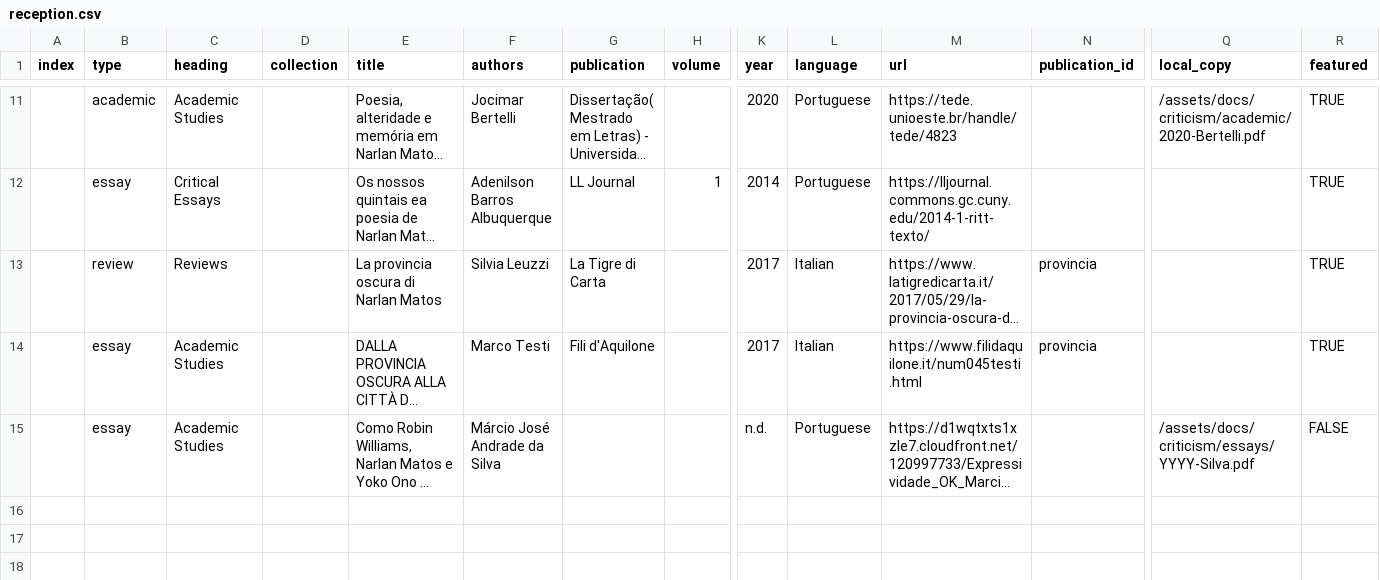
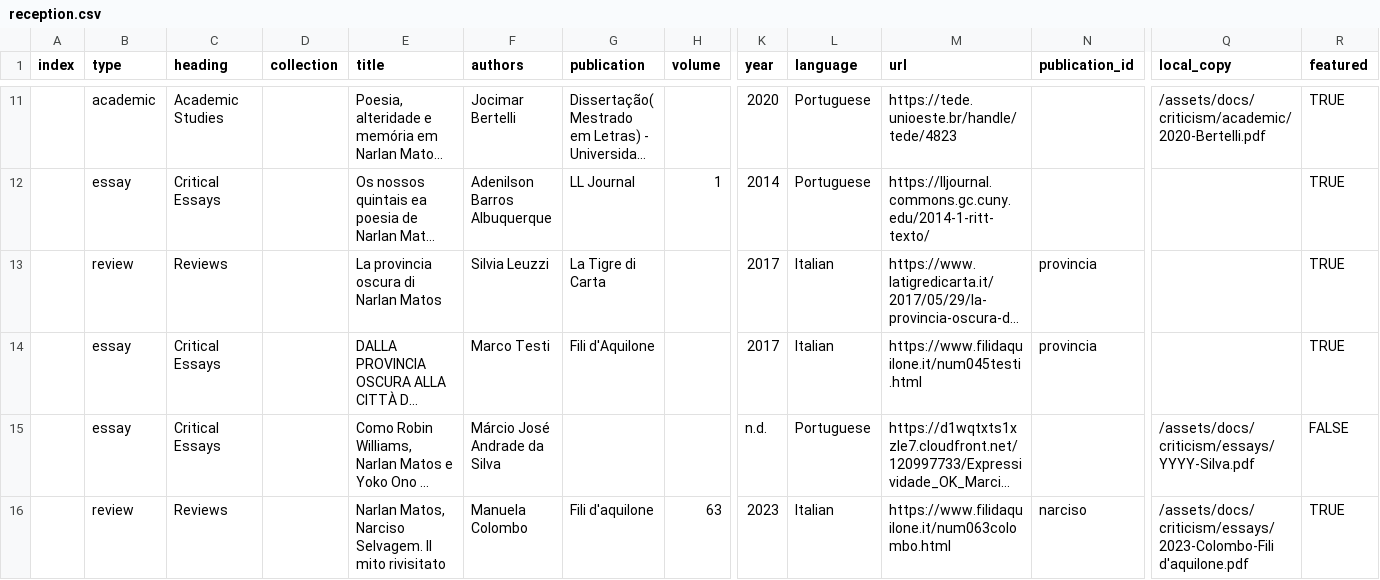
Before and after one commit to narlanmatos/narlanmatos.github.io, a CSV file: _data/reception.csv, drawn as a sheet; only a part is shown, gaps mark what is left out; long unchanged cells end in …; rows hold the shown columns only; the diff names each change by its address in the sheet, - before the commit and + after, or states it on an @@ line.

Commit message:
add a review

```diff
--- a/_data/reception.csv
+++ b/_data/reception.csv
-C14:C15 (heading): Academic Studies
+C14:C15 (heading): Critical Essays
+row 16:  | review | Reviews |  | Narlan Matos, Narciso Selvagem. Il mito rivisitato | Manuela Colombo | Fili d'aquilone | 63 | 2023 | Italian | https://www.filidaquilone.it/num063colombo.html | narciso | /assets/docs/criticism/essays/2023-Colombo-Fili d'aquilone.pdf | TRUE
```
Also changed, not shown: 1 other file.
